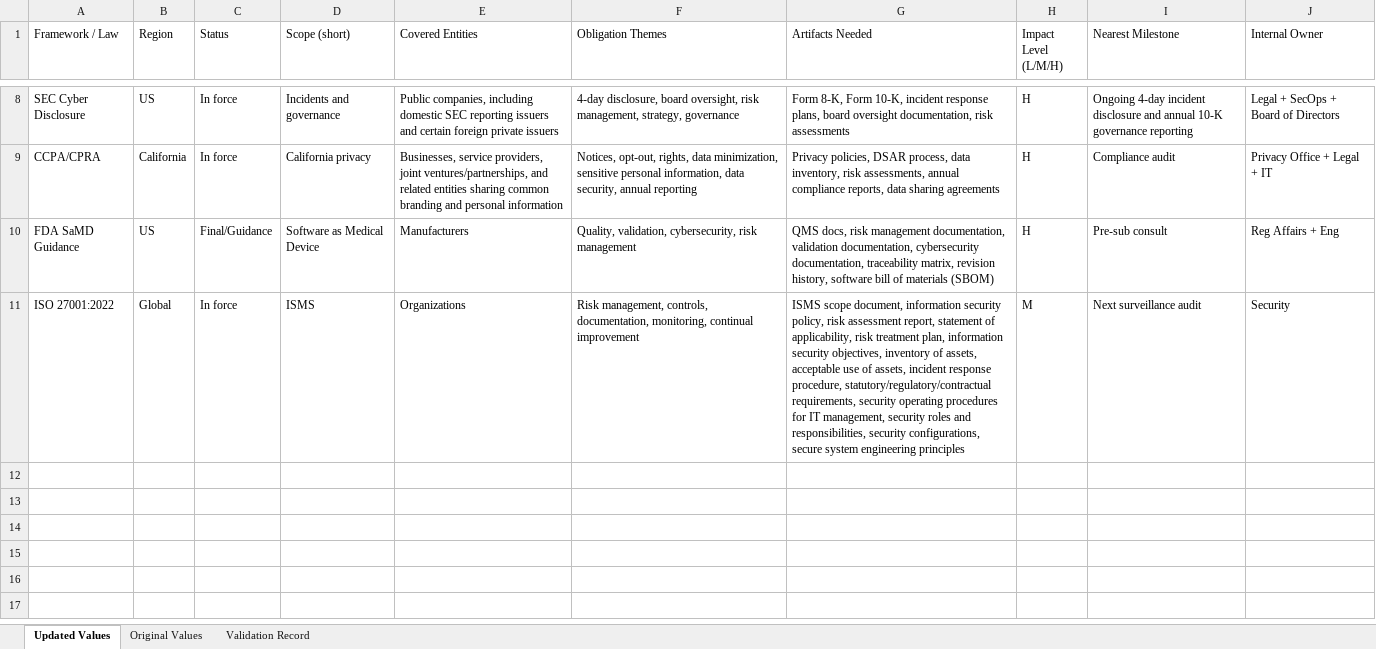
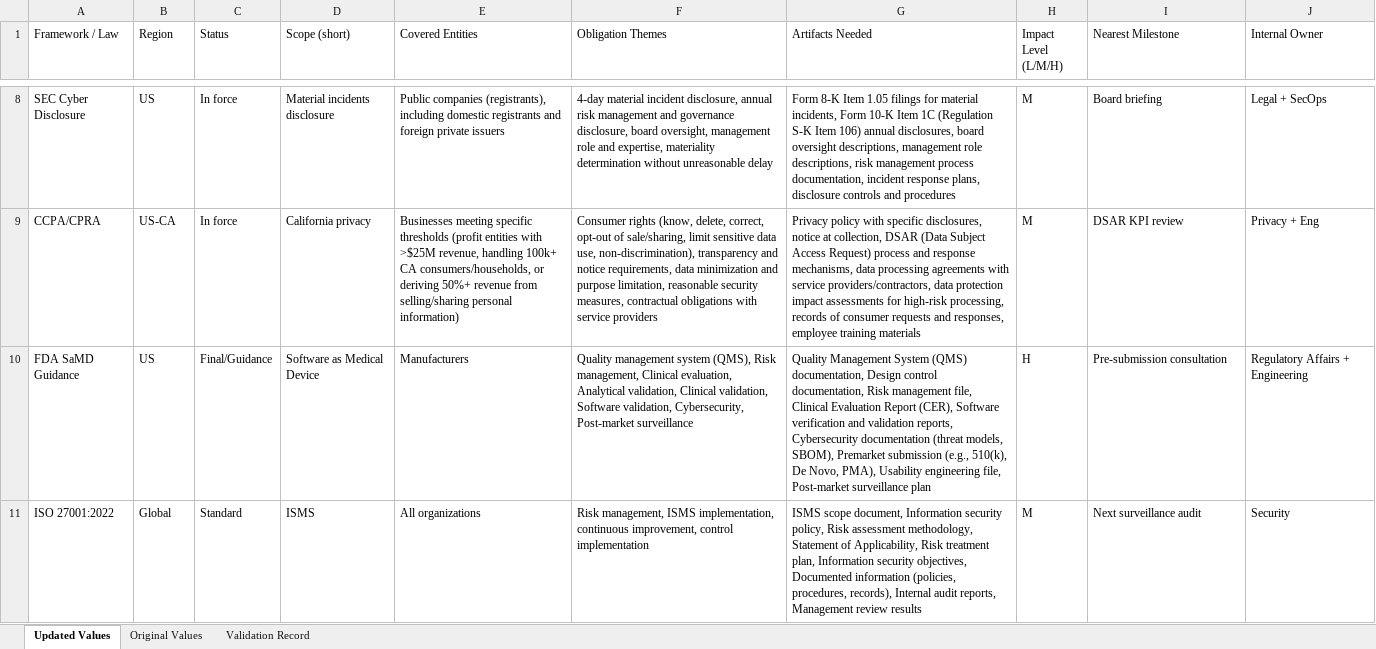
Before and after one commit to EliyahuAI/mcp-server-hyperplexity, an Excel workbook: demos/09. Regulatory Tracker/RegulatoryTracker_Output.xlsx, sheet Updated Values, drawn as a sheet; only a part is shown, gaps mark what is left out; values as stored, in another font and other column widths than the file's, no cell formats; the diff covers the shown part only; the diff names each change by its address in the sheet, - before the commit and + after, or states it on an @@ line.

```diff
--- a/demos/09. Regulatory Tracker/RegulatoryTracker_Output.xlsx (sheet Updated Values)
+++ b/demos/09. Regulatory Tracker/RegulatoryTracker_Output.xlsx (sheet Updated Values)
-D8 (Scope (short)): Incidents and governance
+D8 (Scope (short)): Material incidents disclosure
-E8 (Covered Entities): Public companies, including domestic SEC reporting issuers and certain foreign private…
+E8 (Covered Entities): Public companies (registrants), including domestic registrants and foreign private…
-F8 (Obligation Themes): 4-day disclosure, board oversight, risk management, strategy, governance
+F8 (Obligation Themes): 4-day material incident disclosure, annual risk management and governance disclosure, board oversight, management role and expertise, materiality determination without unreasonable delay
-G8 (Artifacts Needed): Form 8-K, Form 10-K, incident response plans, board oversight documentation, risk assessments
+G8 (Artifacts Needed): Form 8-K Item 1.05 filings for material incidents, Form 10-K Item 1C (Regulation S-K Item 106) annual disclosures, board oversight descriptions, management role descriptions, risk management process documentation, incident response plans, disclosure controls and procedures
-H8:H9 (Impact Level (L/M/H)): H
+H8:H9 (Impact Level (L/M/H)): M
-I8 (Nearest Milestone): Ongoing 4-day incident disclosure and annual 10-K governance reporting
+I8 (Nearest Milestone): Board briefing
-J8 (Internal Owner): Legal + SecOps + Board of Directors
+J8 (Internal Owner): Legal + SecOps
-B9 (Region): California
+B9 (Region): US-CA
-E9 (Covered Entities): Businesses, service providers, joint ventures/partnerships, and related entities sharing common branding and personal information
+E9 (Covered Entities): Businesses meeting specific thresholds (profit entities with >$25M revenue, handling 100k+ CA consumers/households, or deriving 50%+ revenue from selling/sharing personal information)
-F9 (Obligation Themes): Notices, opt-out, rights, data minimization, sensitive personal information, data security, annual reporting
+F9 (Obligation Themes): Consumer rights (know, delete, correct, opt-out of sale/sharing, limit sensitive data use, non-discrimination), transparency and notice requirements, data minimization and purpose limitation, reasonable security measures, contractual obligations with service providers
-G9 (Artifacts Needed): Privacy policies, DSAR process, data inventory, risk assessments, annual compliance reports, data sharing agreements
+G9 (Artifacts Needed): Privacy policy with specific disclosures, notice at collection, DSAR (Data Subject Access Request) process and response mechanisms, data processing agreements with service providers/contractors, data protection impact assessments for high-risk processing, records of consumer requests and responses, employee training materials
-I9 (Nearest Milestone): Compliance audit
+I9 (Nearest Milestone): DSAR KPI review
-J9 (Internal Owner): Privacy Office + Legal + IT
+J9 (Internal Owner): Privacy + Eng
-F10 (Obligation Themes): Quality, validation, cybersecurity, risk management
+F10 (Obligation Themes): Quality management system (QMS), Risk management, Clinical evaluation, Analytical validation, Clinical validation, Software validation, Cybersecurity, Post-market surveillance
-G10 (Artifacts Needed): QMS docs, risk management documentation, validation documentation, cybersecurity documentation, traceability matrix, revision history, software bill of materials (SBOM)
+G10 (Artifacts Needed): Quality Management System (QMS) documentation, Design control documentation, Risk management file, Clinical Evaluation Report (CER), Software verification and validation reports, Cybersecurity documentation (threat models, SBOM), Premarket submission (e.g., 510(k), De Novo, PMA), Usability engineering file, Post-market surveillance plan
-I10 (Nearest Milestone): Pre-sub consult
+I10 (Nearest Milestone): Pre-submission consultation
-J10 (Internal Owner): Reg Affairs + Eng
+J10 (Internal Owner): Regulatory Affairs + Engineering
-C11 (Status): In force
+C11 (Status): Standard
-E11 (Covered Entities): Organizations
+E11 (Covered Entities): All organizations
-F11 (Obligation Themes): Risk management, controls, documentation, monitoring, continual improvement
+F11 (Obligation Themes): Risk management, ISMS implementation, continuous improvement, control implementation
-G11 (Artifacts Needed): …scope document, information security policy, risk assessment report, statement of applicability, risk treatment plan, information security objectives, inventory of assets, acceptable use of assets, incident response procedure, statutory/regulatory/contractual requirements, security operating procedures for IT management, security roles and responsibilities, security configurations, secure system engineering principles
+G11 (Artifacts Needed): …scope document, Information security policy, Risk assessment methodology, Statement of Applicability, Risk treatment plan, Information security objectives, Documented information (policies, procedures, records), Internal audit reports, Management review results
```
Also changed, not shown: 27 edited cells elsewhere in this sheet, sheet Original Values, sheet Validation Record, cell formats, demos/01. Investment Research/Investment_Research_Hyperplexity_Output.xlsx, demos/05. Foundation Experiments/FoundationExperiments_Output.xlsx, 11 other files.
